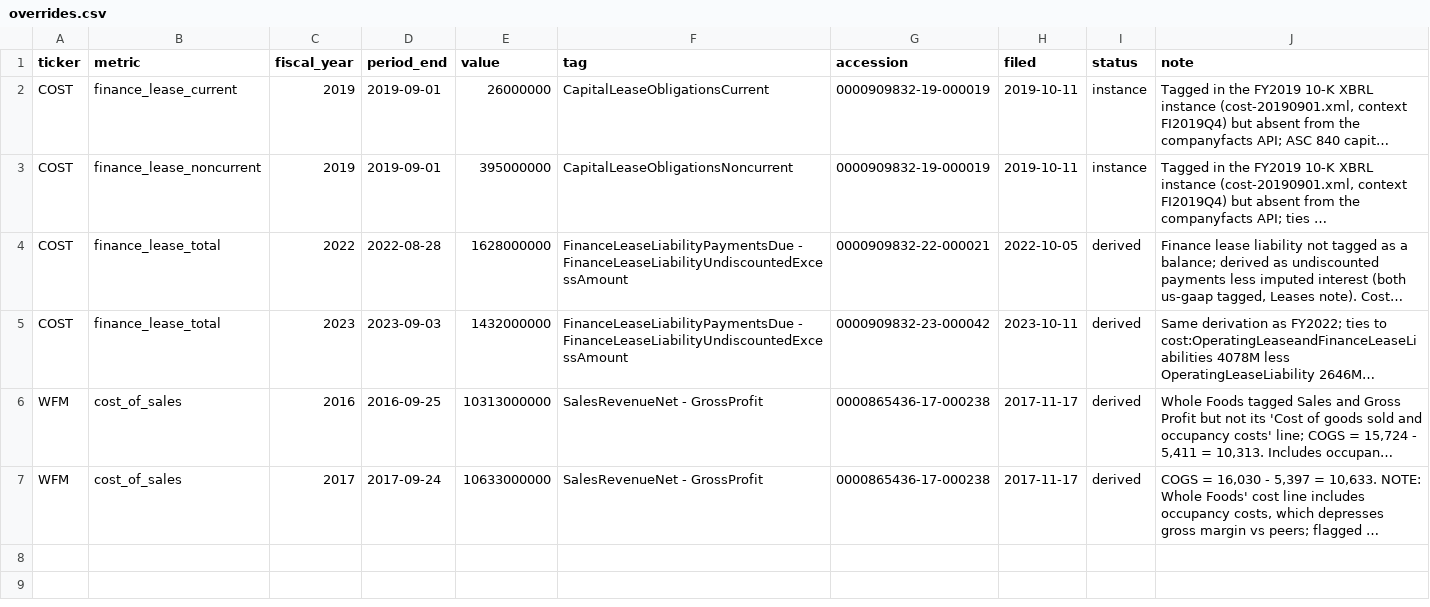
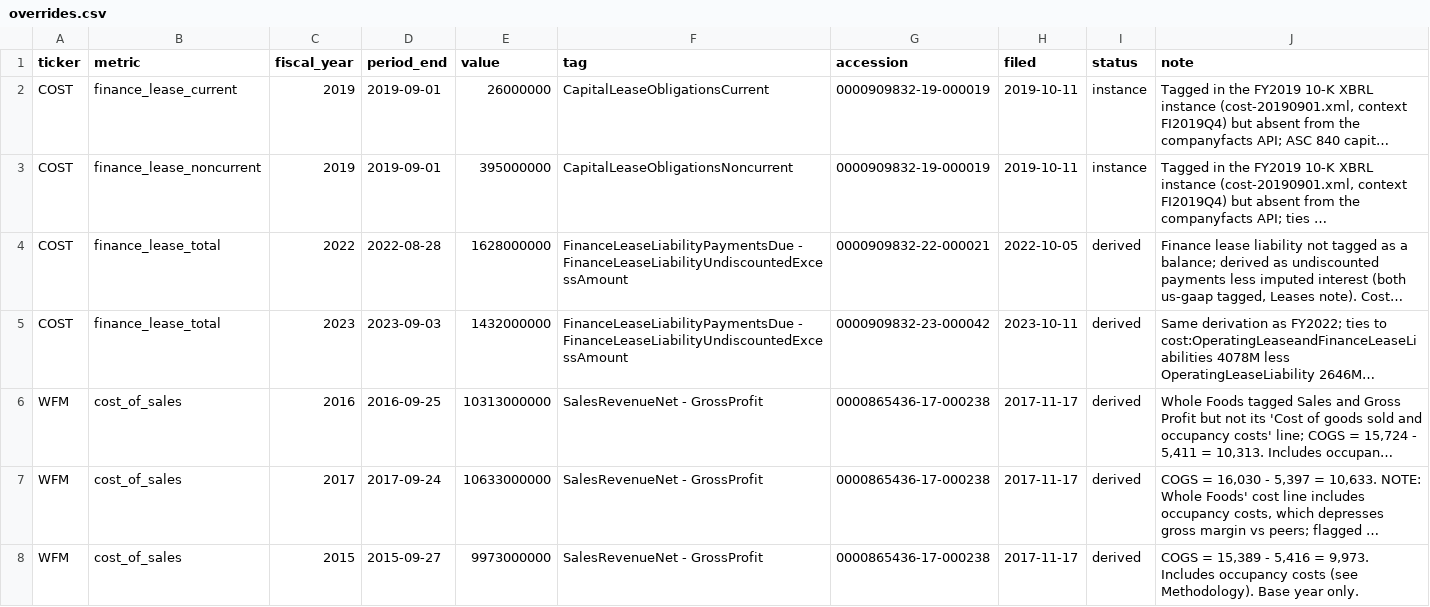
Before and after one commit to josephrbarry/competitor-scorecard, a CSV file: data/overrides.csv, drawn as a sheet; long unchanged cells end in …; the diff names each change by its address in the sheet, - before the commit and + after, or states it on an @@ line.

```diff
--- a/data/overrides.csv
+++ b/data/overrides.csv
+row 8: WFM | cost_of_sales | 2015 | 2015-09-27 | 9973000000 | SalesRevenueNet - GrossProfit | 0000865436-17-000238 | 2017-11-17 | derived | COGS = 15,389 - 5,416 = 9,973. Includes occupancy costs (see Methodology). Base year only.
```
Also changed, not shown: data/segments_long.csv, 5 other files.
